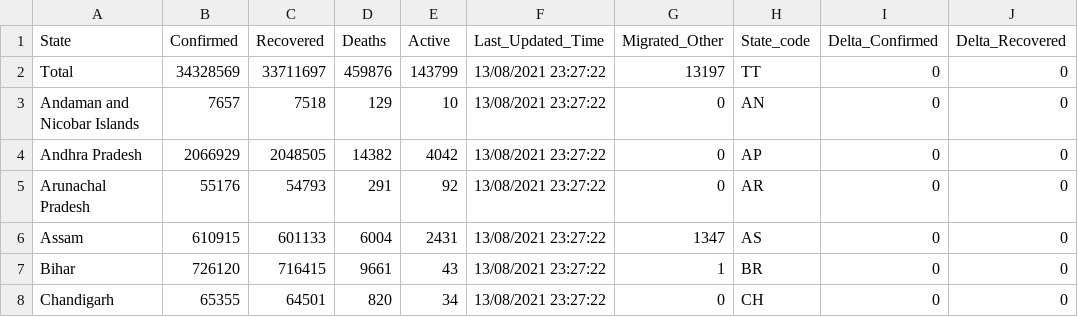
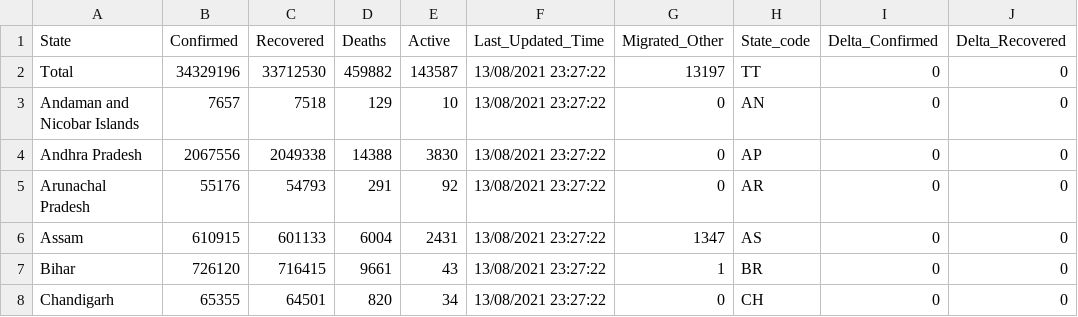
Before and after one commit to c19in/data, a CSV file: docs/csv/datakind/state_wise.csv, drawn as a sheet; only a part is shown; the diff names each change by its address in the sheet, - before the commit and + after, or states it on an @@ line.

```diff
--- a/docs/csv/datakind/state_wise.csv
+++ b/docs/csv/datakind/state_wise.csv
-B2 (Confirmed): 34328569
+B2 (Confirmed): 34329196
-C2 (Recovered): 33711697
+C2 (Recovered): 33712530
-D2 (Deaths): 459876
+D2 (Deaths): 459882
-E2 (Active): 143799
+E2 (Active): 143587
-B4 (Confirmed): 2066929
+B4 (Confirmed): 2067556
-C4 (Recovered): 2048505
+C4 (Recovered): 2049338
-D4 (Deaths): 14382
+D4 (Deaths): 14388
-E4 (Active): 4042
+E4 (Active): 3830
```
Also changed, not shown: docs/csv/covid19tracker/district_wise.csv, docs/csv/covid19tracker/state_wise.csv, 4 other files.
